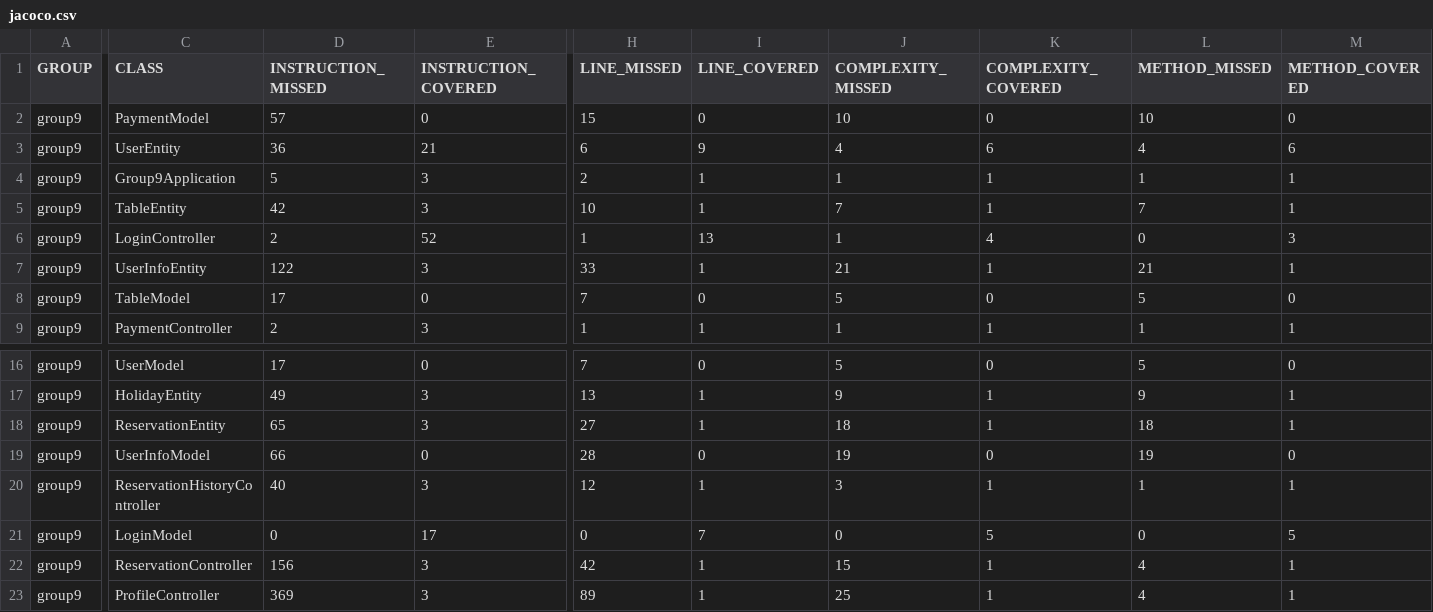
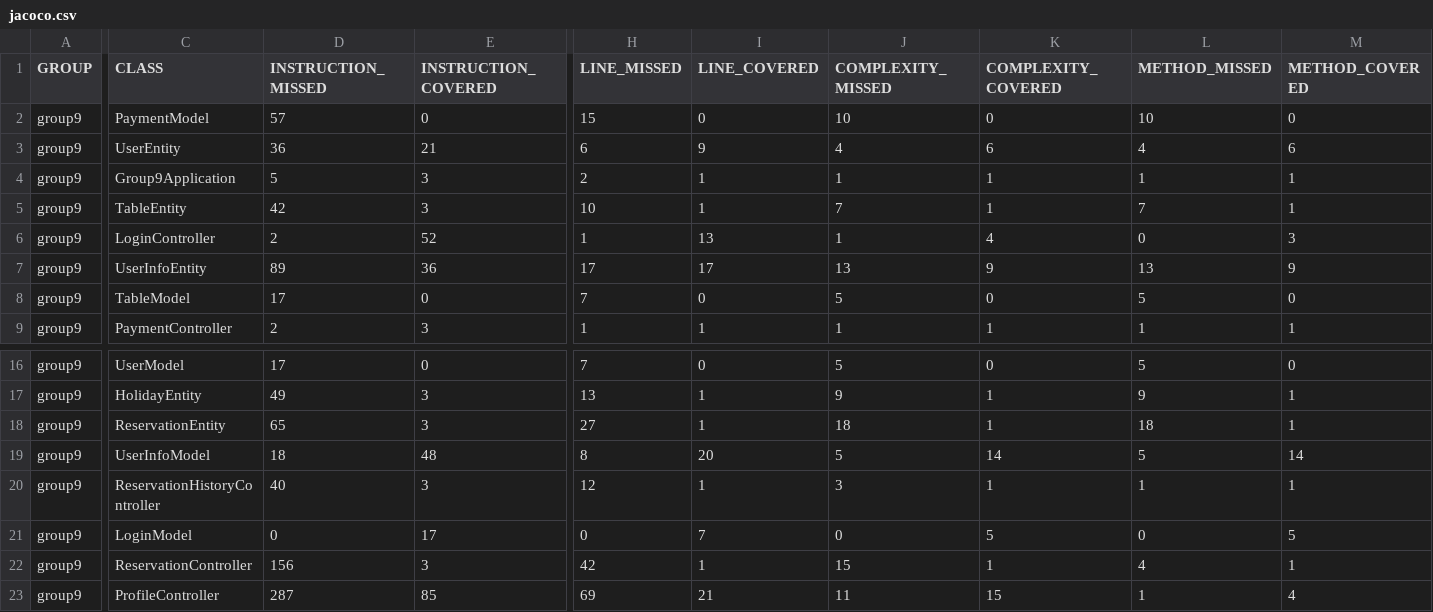
Before and after one commit to aashishasim10/ReservationTableOnline, a CSV file: target/site/jacoco/jacoco.csv, drawn as a sheet; only a part is shown, gaps mark what is left out; the diff covers the shown part only; the diff names each change by its address in the sheet, - before the commit and + after, or states it on an @@ line.

Commit message:
Summary in target

```diff
--- a/target/site/jacoco/jacoco.csv
+++ b/target/site/jacoco/jacoco.csv
-D7 (INSTRUCTION_MISSED): 122
+D7 (INSTRUCTION_MISSED): 89
-E7 (INSTRUCTION_COVERED): 3
+E7 (INSTRUCTION_COVERED): 36
-H7 (LINE_MISSED): 33
+H7 (LINE_MISSED): 17
-I7 (LINE_COVERED): 1
+I7 (LINE_COVERED): 17
-J7 (COMPLEXITY_MISSED): 21
+J7 (COMPLEXITY_MISSED): 13
-K7 (COMPLEXITY_COVERED): 1
+K7 (COMPLEXITY_COVERED): 9
-L7 (METHOD_MISSED): 21
+L7 (METHOD_MISSED): 13
-M7 (METHOD_COVERED): 1
+M7 (METHOD_COVERED): 9
-D19 (INSTRUCTION_MISSED): 66
+D19 (INSTRUCTION_MISSED): 18
-E19 (INSTRUCTION_COVERED): 0
+E19 (INSTRUCTION_COVERED): 48
-H19 (LINE_MISSED): 28
+H19 (LINE_MISSED): 8
-I19 (LINE_COVERED): 0
+I19 (LINE_COVERED): 20
-J19 (COMPLEXITY_MISSED): 19
+J19 (COMPLEXITY_MISSED): 5
-K19 (COMPLEXITY_COVERED): 0
+K19 (COMPLEXITY_COVERED): 14
-L19 (METHOD_MISSED): 19
+L19 (METHOD_MISSED): 5
-M19 (METHOD_COVERED): 0
+M19 (METHOD_COVERED): 14
-D23 (INSTRUCTION_MISSED): 369
+D23 (INSTRUCTION_MISSED): 287
-E23 (INSTRUCTION_COVERED): 3
+E23 (INSTRUCTION_COVERED): 85
-H23 (LINE_MISSED): 89
+H23 (LINE_MISSED): 69
-I23 (LINE_COVERED): 1
+I23 (LINE_COVERED): 21
-J23 (COMPLEXITY_MISSED): 25
+J23 (COMPLEXITY_MISSED): 11
-K23 (COMPLEXITY_COVERED): 1
+K23 (COMPLEXITY_COVERED): 15
-L23 (METHOD_MISSED): 4
+L23 (METHOD_MISSED): 1
-M23 (METHOD_COVERED): 1
+M23 (METHOD_COVERED): 4
```
Also changed, not shown: 2 edited cells elsewhere in this file, 24 other files.
